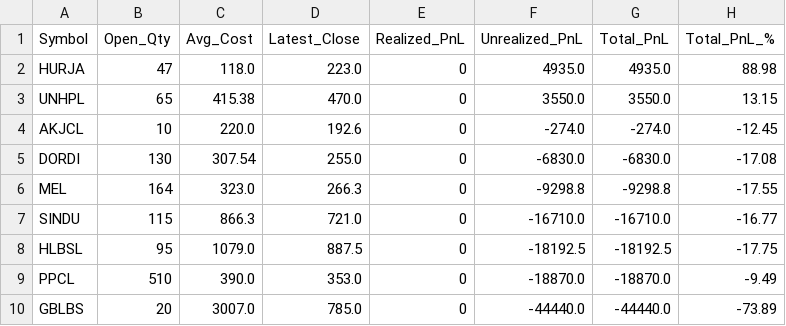
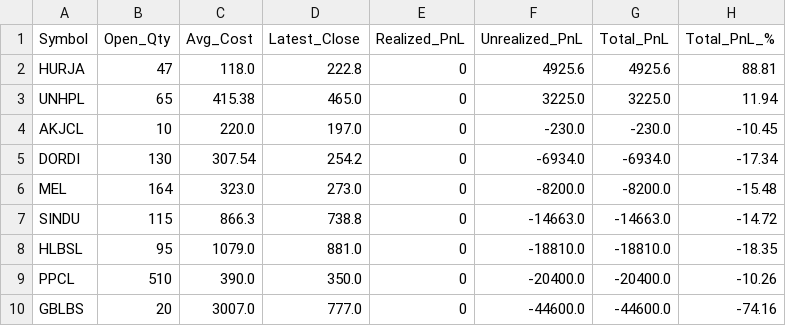
Before and after one commit to iamsrijit/Nepse, a CSV file: PORTFOLIO_REPORT.csv, drawn as a sheet.

```diff
--- a/PORTFOLIO_REPORT.csv
+++ b/PORTFOLIO_REPORT.csv
@@ -1,10 +1,10 @@
 Symbol,Open_Qty,Avg_Cost,Latest_Close,Realized_PnL,Unrealized_PnL,Total_PnL,Total_PnL_%
-HURJA,47,118.0,223.0,0,4935.0,4935.0,88.98
-UNHPL,65,415.38,470.0,0,3550.0,3550.0,13.15
-AKJCL,10,220.0,192.6,0,-274.0,-274.0,-12.45
-DORDI,130,307.54,255.0,0,-6830.0,-6830.0,-17.08
-MEL,164,323.0,266.3,0,-9298.8,-9298.8,-17.55
-SINDU,115,866.3,721.0,0,-16710.0,-16710.0,-16.77
-HLBSL,95,1079.0,887.5,0,-18192.5,-18192.5,-17.75
-PPCL,510,390.0,353.0,0,-18870.0,-18870.0,-9.49
-GBLBS,20,3007.0,785.0,0,-44440.0,-44440.0,-73.89
+HURJA,47,118.0,222.8,0,4925.6,4925.6,88.81
+UNHPL,65,415.38,465.0,0,3225.0,3225.0,11.94
+AKJCL,10,220.0,197.0,0,-230.0,-230.0,-10.45
+DORDI,130,307.54,254.2,0,-6934.0,-6934.0,-17.34
+MEL,164,323.0,273.0,0,-8200.0,-8200.0,-15.48
+SINDU,115,866.3,738.8,0,-14663.0,-14663.0,-14.72
+HLBSL,95,1079.0,881.0,0,-18810.0,-18810.0,-18.35
+PPCL,510,390.0,350.0,0,-20400.0,-20400.0,-10.26
+GBLBS,20,3007.0,777.0,0,-44600.0,-44600.0,-74.16
```
